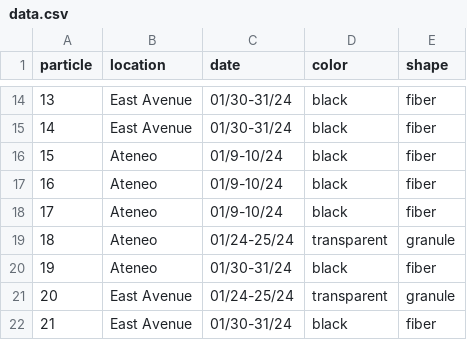
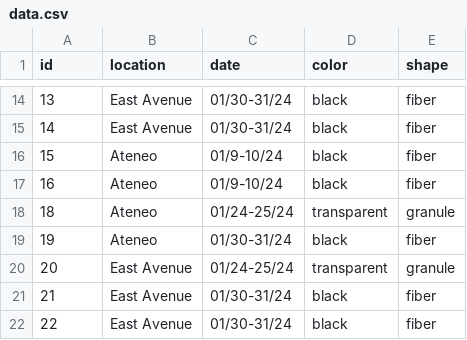
Before and after one commit to ahuactl/The-Presence-of-Atmospheric-Microplatics-in-Quezon-City-Philippines, a CSV file: data.csv, drawn as a sheet; only a part is shown, gaps mark what is left out; the shorter side is filled out with more unchanged rows; the diff names each change by its address in the sheet, - before the commit and + after, or states it on an @@ line.

Commit message:
Removed Particle 17 (replicate)

```diff
--- a/data.csv
+++ b/data.csv
@@ column A (id) renumbered in row 1 @@
-row 18: 17 | Ateneo | 01/9-10/24 | black | fiber
```
